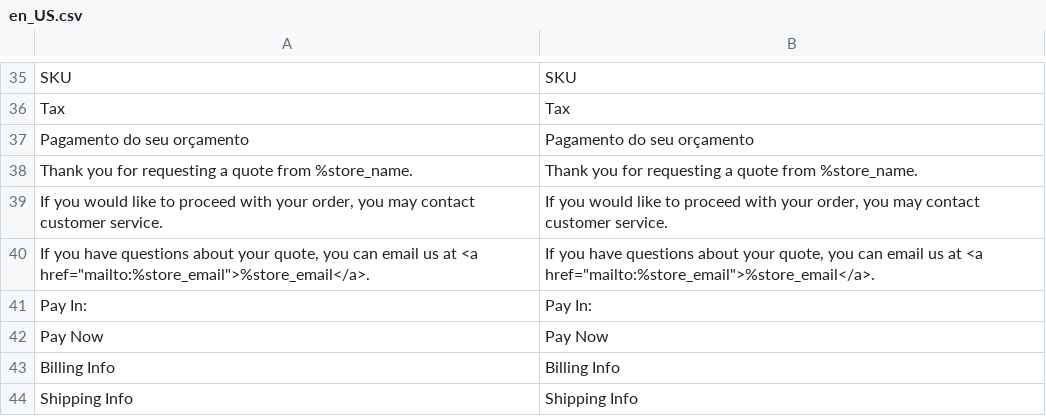
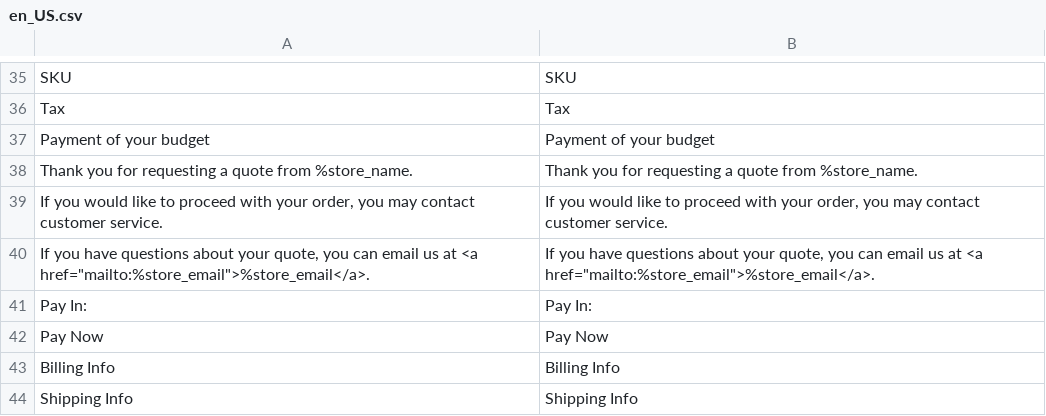
Before and after one commit to elisei/module-pre-order, a CSV file: i18n/en_US.csv, drawn as a sheet; only a part is shown, gaps mark what is left out; removed rows and columns are numbered as before the commit, all else as after; the diff names each change by its address in the sheet, - before the commit and + after, or states it on an @@ line.

```diff
--- a/i18n/en_US.csv
+++ b/i18n/en_US.csv
-row 37: Pagamento do seu orçamento | Pagamento do seu orçamento
+row 37: Payment of your budget | Payment of your budget
```
Also changed, not shown: i18n/pt_BR.csv, 2 other files.
